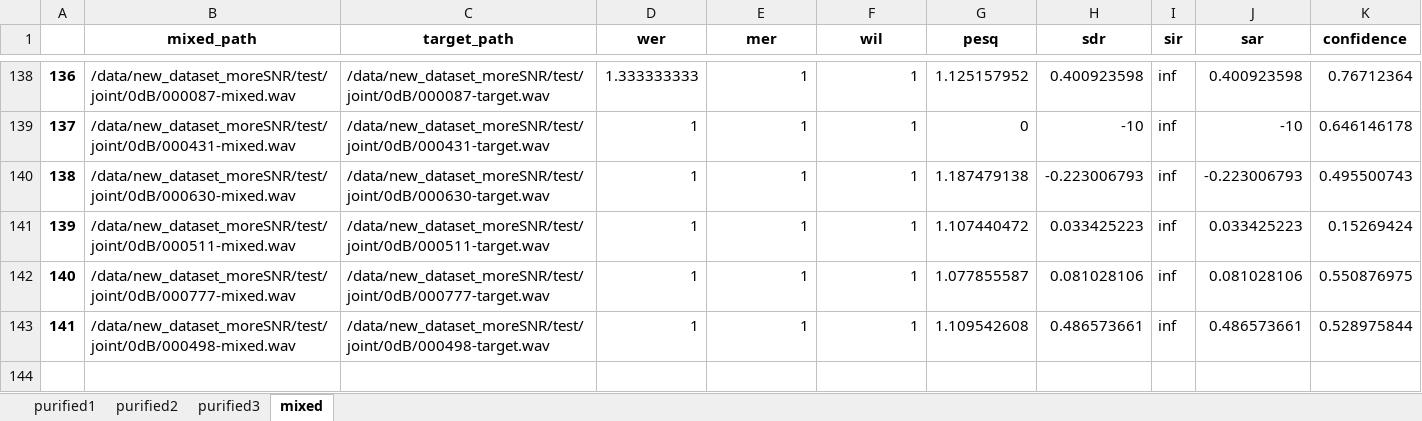
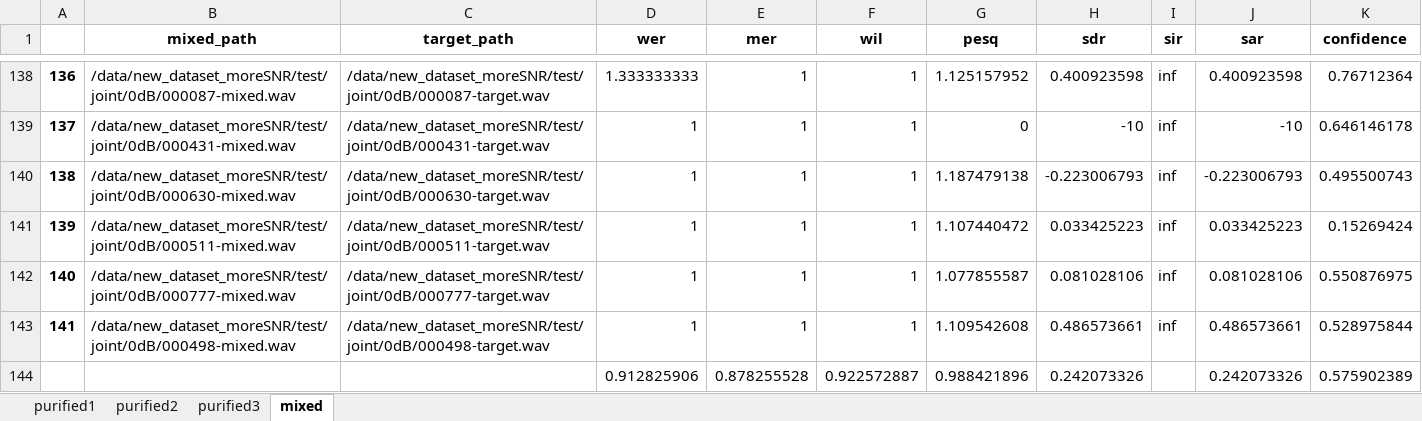
Before and after one commit to hanqingguo/infocom2021, an Excel workbook: joint-[0dB].xlsx, sheet mixed, drawn as a sheet; only a part is shown, gaps mark what is left out; values as stored, in another font and other column widths than the file's, no borders; the diff names each change by its address in the sheet, - before the commit and + after, or states it on an @@ line.

```diff
--- a/joint-[0dB].xlsx (sheet mixed)
+++ b/joint-[0dB].xlsx (sheet mixed)
+row 144:  |  |  | 0.912825906 | 0.878255528 | 0.922572887 | 0.988421896 | 0.242073326 |  | 0.242073326 | 0.575902389
```
Also changed, not shown: sheet purified1, 19 other files.
